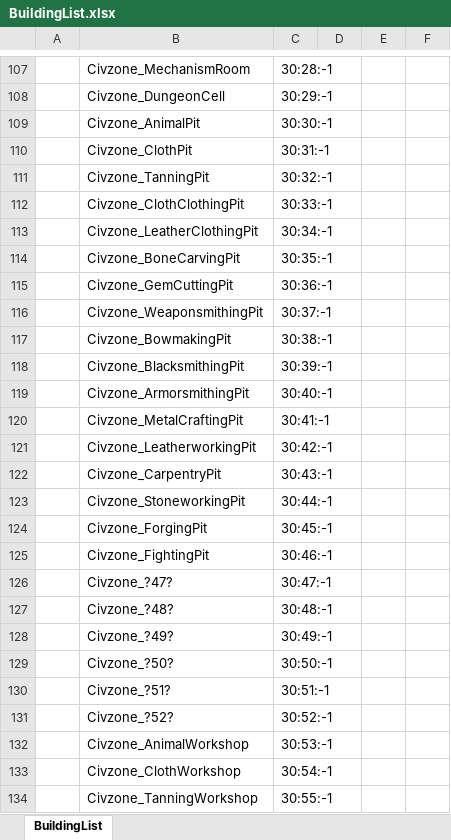
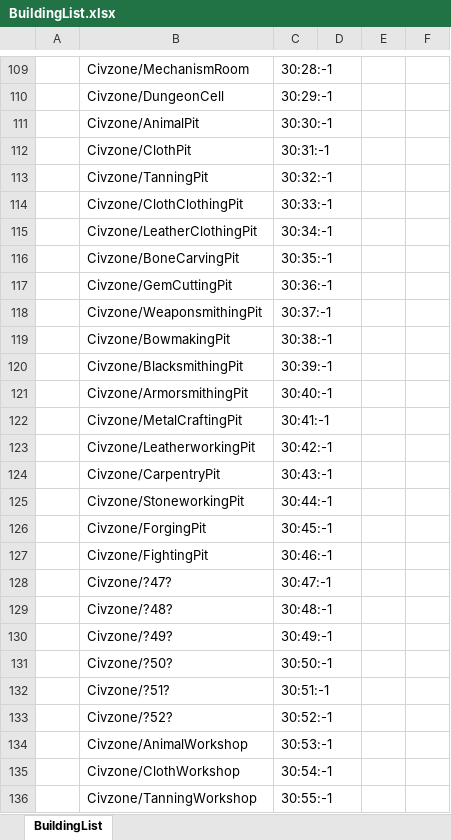
Before and after one commit to corefan/armok-vision, an Excel workbook: Assets/BuildingList.xlsx, sheet BuildingList, drawn as a sheet; only a part is shown, gaps mark what is left out; values as stored, in another font and other column widths than the file's, no borders; addresses are those after the commit; the diff covers the shown part only; the diff names each change by its address in the sheet, - before the commit and + after, or states it on an @@ line.

Commit message:
Actually finish placeholder models for all building types.

```diff
--- a/Assets/BuildingList.xlsx (sheet BuildingList)
+++ b/Assets/BuildingList.xlsx (sheet BuildingList)
-B109: Civzone_MechanismRoom
+B109: Civzone/MechanismRoom
-B110: Civzone_DungeonCell
+B110: Civzone/DungeonCell
-B111: Civzone_AnimalPit
+B111: Civzone/AnimalPit
-B112: Civzone_ClothPit
+B112: Civzone/ClothPit
-B113: Civzone_TanningPit
+B113: Civzone/TanningPit
-B114: Civzone_ClothClothingPit
+B114: Civzone/ClothClothingPit
-B115: Civzone_LeatherClothingPit
+B115: Civzone/LeatherClothingPit
-B116: Civzone_BoneCarvingPit
+B116: Civzone/BoneCarvingPit
-B117: Civzone_GemCuttingPit
+B117: Civzone/GemCuttingPit
-B118: Civzone_WeaponsmithingPit
+B118: Civzone/WeaponsmithingPit
-B119: Civzone_BowmakingPit
+B119: Civzone/BowmakingPit
-B120: Civzone_BlacksmithingPit
+B120: Civzone/BlacksmithingPit
-B121: Civzone_ArmorsmithingPit
+B121: Civzone/ArmorsmithingPit
-B122: Civzone_MetalCraftingPit
+B122: Civzone/MetalCraftingPit
-B123: Civzone_LeatherworkingPit
+B123: Civzone/LeatherworkingPit
-B124: Civzone_CarpentryPit
+B124: Civzone/CarpentryPit
-B125: Civzone_StoneworkingPit
+B125: Civzone/StoneworkingPit
-B126: Civzone_ForgingPit
+B126: Civzone/ForgingPit
-B127: Civzone_FightingPit
+B127: Civzone/FightingPit
-B128: Civzone_?47?
+B128: Civzone/?47?
-B129: Civzone_?48?
+B129: Civzone/?48?
-B130: Civzone_?49?
+B130: Civzone/?49?
-B131: Civzone_?50?
+B131: Civzone/?50?
-B132: Civzone_?51?
+B132: Civzone/?51?
-B133: Civzone_?52?
+B133: Civzone/?52?
-B134: Civzone_AnimalWorkshop
+B134: Civzone/AnimalWorkshop
-B135: Civzone_ClothWorkshop
+B135: Civzone/ClothWorkshop
-B136: Civzone_TanningWorkshop
+B136: Civzone/TanningWorkshop
```
Also changed, not shown: 2 added rows and 126 edited cells elsewhere in this sheet, 8 other files.
